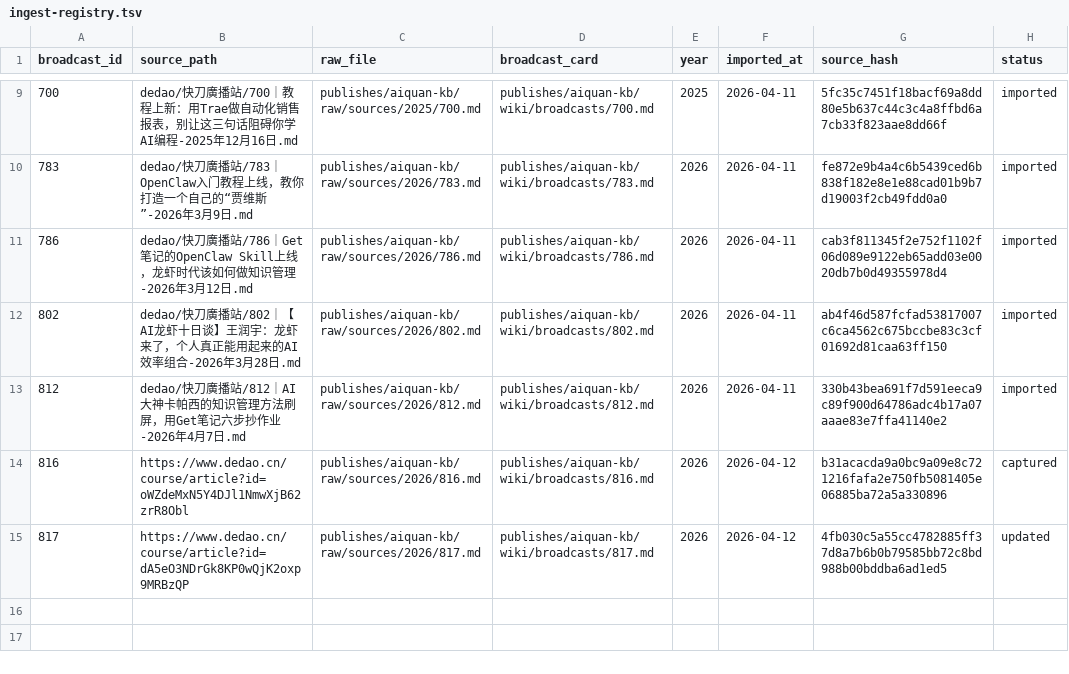
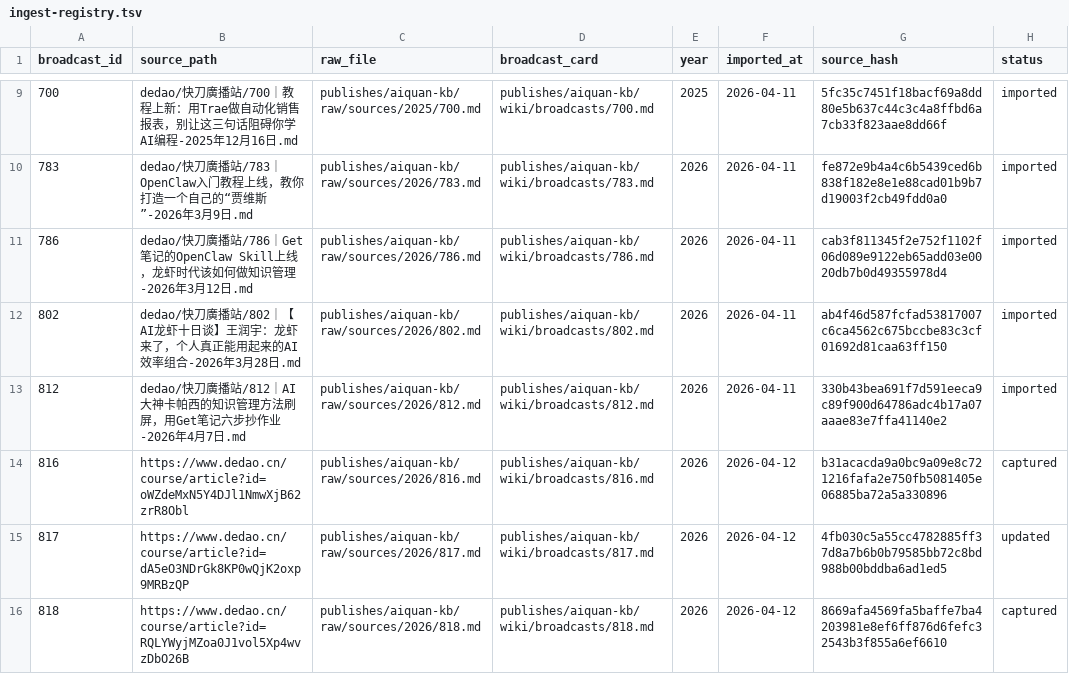
Before and after one commit to slee124565/aiquan-kb, a TSV file: raw/ingest-registry.tsv, drawn as a sheet; only a part is shown, gaps mark what is left out; the diff names each change by its address in the sheet, - before the commit and + after, or states it on an @@ line.

Commit message:
Update aiquan-kb taste workflow and ingest 818

```diff
--- a/raw/ingest-registry.tsv
+++ b/raw/ingest-registry.tsv
+row 16: 818 | https://www.dedao.cn/course/article?id=RQLYWyjMZoa0J1vol5Xp4wvzDbO26B | publishes/aiquan-kb/raw/sources/2026/818.md | publishes/aiquan-kb/wiki/broadcasts/818.md | 2026 | 2026-04-12 | 8669afa4569fa5baffe7ba4203981e8ef6ff876d6fefc32543b3f855a6ef6610 | captured
```
Also changed, not shown: 11 other files.
